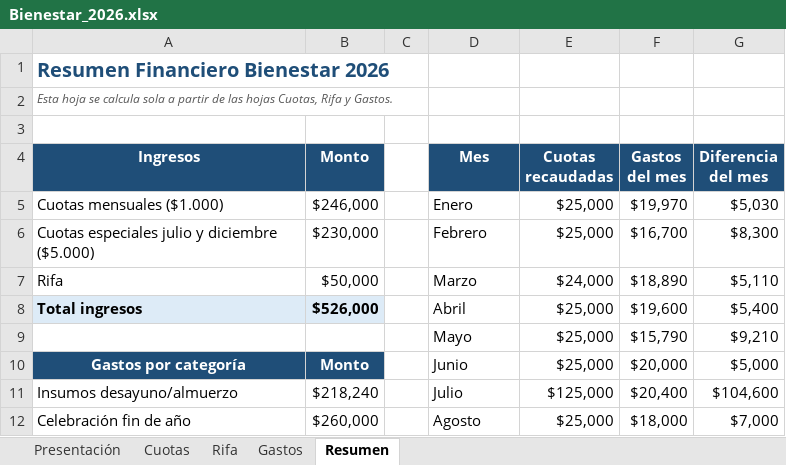
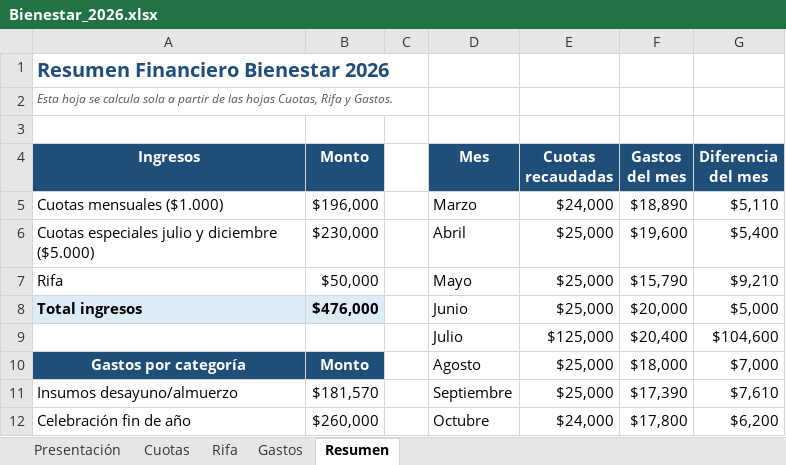
Before and after one commit to jaimeesteban93/CHAT-CLAUDE-CODE, an Excel workbook: excel/Bienestar_2026.xlsx, sheet Resumen, drawn as a sheet; only a part is shown; values as stored, in another font and other column widths than the file's, no borders; charts and pictures and conditional formats not drawn; removed rows and columns are numbered as before the commit, all else as after; the diff covers the shown part only; the diff names each change by its address in the sheet, - before the commit and + after, or states it on an @@ line.

```diff
--- a/excel/Bienestar_2026.xlsx (sheet Resumen)
+++ b/excel/Bienestar_2026.xlsx (sheet Resumen)
-B5 (Monto): $246,000
+B5 (Monto): $196,000
-D5 (Mes): Enero
+D5 (Mes): Marzo
-E5 (Cuotas recaudadas): $25,000
+E5 (Cuotas recaudadas): $24,000
-F5 (Gastos del mes): $19,970
+F5 (Gastos del mes): $18,890
-G5 (Diferencia del mes): $5,030
+G5 (Diferencia del mes): $5,110
-D6 (Mes): Febrero
+D6 (Mes): Abril
-F6 (Gastos del mes): $16,700
+F6 (Gastos del mes): $19,600
-G6 (Diferencia del mes): $8,300
+G6 (Diferencia del mes): $5,400
-D7 (Mes): Marzo
+D7 (Mes): Mayo
-E7 (Cuotas recaudadas): $24,000
+E7 (Cuotas recaudadas): $25,000
-F7 (Gastos del mes): $18,890
+F7 (Gastos del mes): $15,790
-G7 (Diferencia del mes): $5,110
+G7 (Diferencia del mes): $9,210
-B8 (Monto): $526,000
+B8 (Monto): $476,000
-D8 (Mes): Abril
+D8 (Mes): Junio
-F8 (Gastos del mes): $19,600
+F8 (Gastos del mes): $20,000
-G8 (Diferencia del mes): $5,400
+G8 (Diferencia del mes): $5,000
-row 9:  |  |  | Mayo | $25,000 | $15,790 | $9,210
+row 9:  |  |  | Julio | $125,000 | $20,400 | $104,600
-D10 (Mes): Junio
+D10 (Mes): Agosto
-F10 (Gastos del mes): $20,000
+F10 (Gastos del mes): $18,000
-G10 (Diferencia del mes): $5,000
+G10 (Diferencia del mes): $7,000
-B11 (Monto): $218,240
+B11 (Monto): $181,570
-D11 (Mes): Julio
+D11 (Mes): Septiembre
-E11 (Cuotas recaudadas): $125,000
+E11 (Cuotas recaudadas): $25,000
-F11 (Gastos del mes): $20,400
+F11 (Gastos del mes): $17,390
-G11 (Diferencia del mes): $104,600
+G11 (Diferencia del mes): $7,610
-D12 (Mes): Agosto
+D12 (Mes): Octubre
-E12 (Cuotas recaudadas): $25,000
+E12 (Cuotas recaudadas): $24,000
-F12 (Gastos del mes): $18,000
+F12 (Gastos del mes): $17,800
-G12 (Diferencia del mes): $7,000
+G12 (Diferencia del mes): $6,200
```
Also changed, not shown: 1 added row, 1 removed row, 19 edited cells and cell formats elsewhere in this sheet, sheet Cuotas, sheet Gastos, sheet Presentación, formulas that keep their value, charts or pictures.
